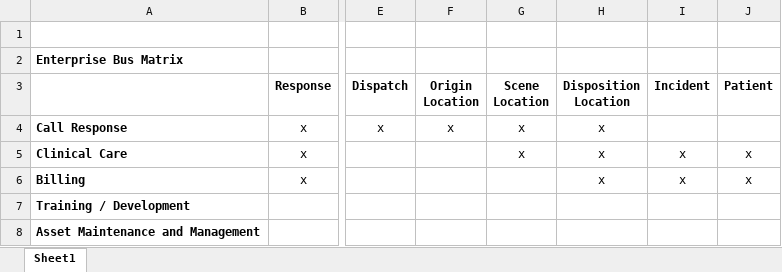
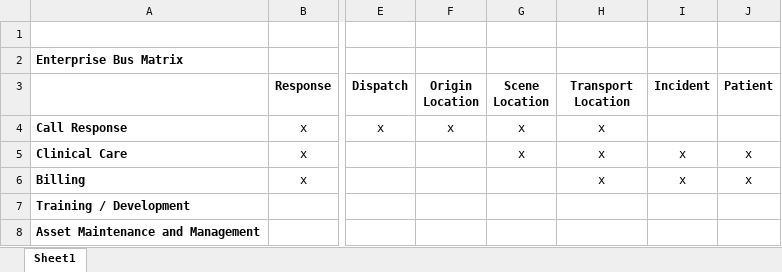
Before and after one commit to rickhaffey/IPD460, an Excel workbook: doc/EnterpriseBusMatrix.xlsx, sheet Sheet1, drawn as a sheet; only a part is shown, gaps mark what is left out; values as stored, in another font and other column widths than the file's, no borders; the diff names each change by its address in the sheet, - before the commit and + after, or states it on an @@ line.

```diff
--- a/doc/EnterpriseBusMatrix.xlsx (sheet Sheet1)
+++ b/doc/EnterpriseBusMatrix.xlsx (sheet Sheet1)
-H3: Disposition Location
+H3: Transport Location
```
Also changed, not shown: 26 other files.
